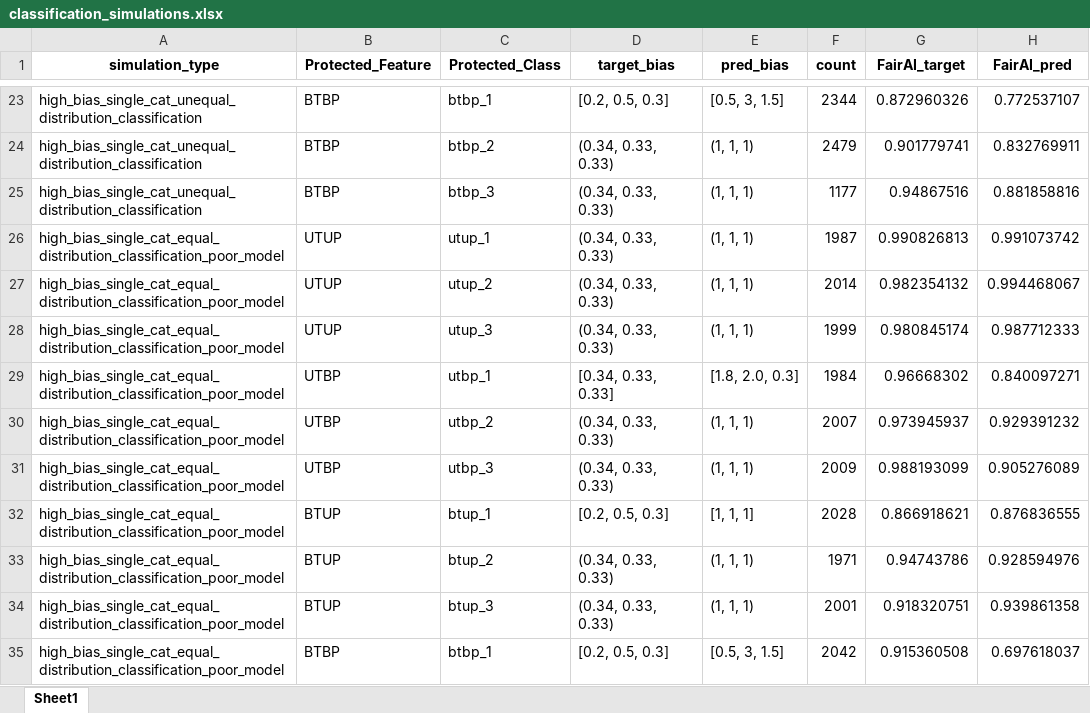
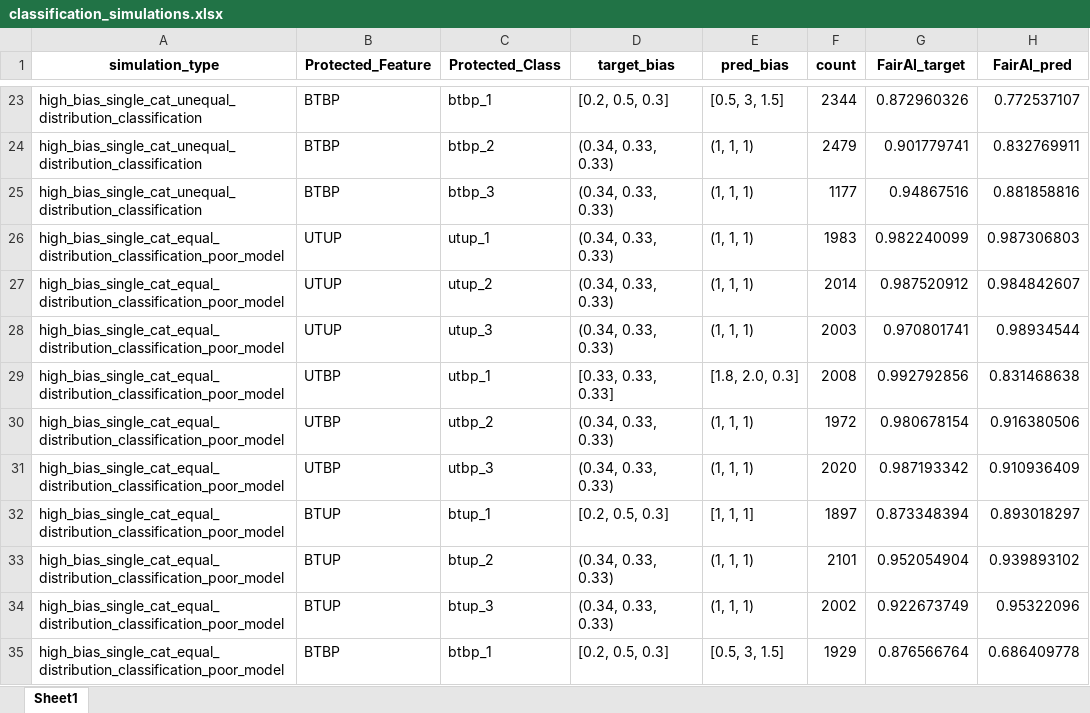
Before and after one commit to arushi-jain-27/bias_and_fairness, an Excel workbook: results/classification_simulations.xlsx, sheet Sheet1, drawn as a sheet; only a part is shown, gaps mark what is left out; values as stored, in another font and other column widths than the file's, no borders; conditional formats not drawn; the diff covers the shown part only; the diff names each change by its address in the sheet, - before the commit and + after, or states it on an @@ line.

```diff
--- a/results/classification_simulations.xlsx (sheet Sheet1)
+++ b/results/classification_simulations.xlsx (sheet Sheet1)
-F26 (count): 1987
+F26 (count): 1983
-G26 (FairAI_target): 0.990826813
+G26 (FairAI_target): 0.982240099
-H26 (FairAI_pred): 0.991073742
+H26 (FairAI_pred): 0.987306803
-G27 (FairAI_target): 0.982354132
+G27 (FairAI_target): 0.987520912
-H27 (FairAI_pred): 0.994468067
+H27 (FairAI_pred): 0.984842607
-F28 (count): 1999
+F28 (count): 2003
-G28 (FairAI_target): 0.980845174
+G28 (FairAI_target): 0.970801741
-H28 (FairAI_pred): 0.987712333
+H28 (FairAI_pred): 0.98934544
-D29 (target_bias): [0.34, 0.33, 0.33]
+D29 (target_bias): [0.33, 0.33, 0.33]
-F29 (count): 1984
+F29 (count): 2008
-G29 (FairAI_target): 0.96668302
+G29 (FairAI_target): 0.992792856
-H29 (FairAI_pred): 0.840097271
+H29 (FairAI_pred): 0.831468638
-F30 (count): 2007
+F30 (count): 1972
-G30 (FairAI_target): 0.973945937
+G30 (FairAI_target): 0.980678154
-H30 (FairAI_pred): 0.929391232
+H30 (FairAI_pred): 0.916380506
-F31 (count): 2009
+F31 (count): 2020
-G31 (FairAI_target): 0.988193099
+G31 (FairAI_target): 0.987193342
-H31 (FairAI_pred): 0.905276089
+H31 (FairAI_pred): 0.910936409
-F32 (count): 2028
+F32 (count): 1897
-G32 (FairAI_target): 0.866918621
+G32 (FairAI_target): 0.873348394
-H32 (FairAI_pred): 0.876836555
+H32 (FairAI_pred): 0.893018297
-F33 (count): 1971
+F33 (count): 2101
-G33 (FairAI_target): 0.94743786
+G33 (FairAI_target): 0.952054904
-H33 (FairAI_pred): 0.928594976
+H33 (FairAI_pred): 0.939893102
-F34 (count): 2001
+F34 (count): 2002
-G34 (FairAI_target): 0.918320751
+G34 (FairAI_target): 0.922673749
-H34 (FairAI_pred): 0.939861358
+H34 (FairAI_pred): 0.95322096
-F35 (count): 2042
+F35 (count): 1929
-G35 (FairAI_target): 0.915360508
+G35 (FairAI_target): 0.876566764
-H35 (FairAI_pred): 0.697618037
+H35 (FairAI_pred): 0.686409778
```
Also changed, not shown: 43 edited cells elsewhere in this sheet, 2 other files.
